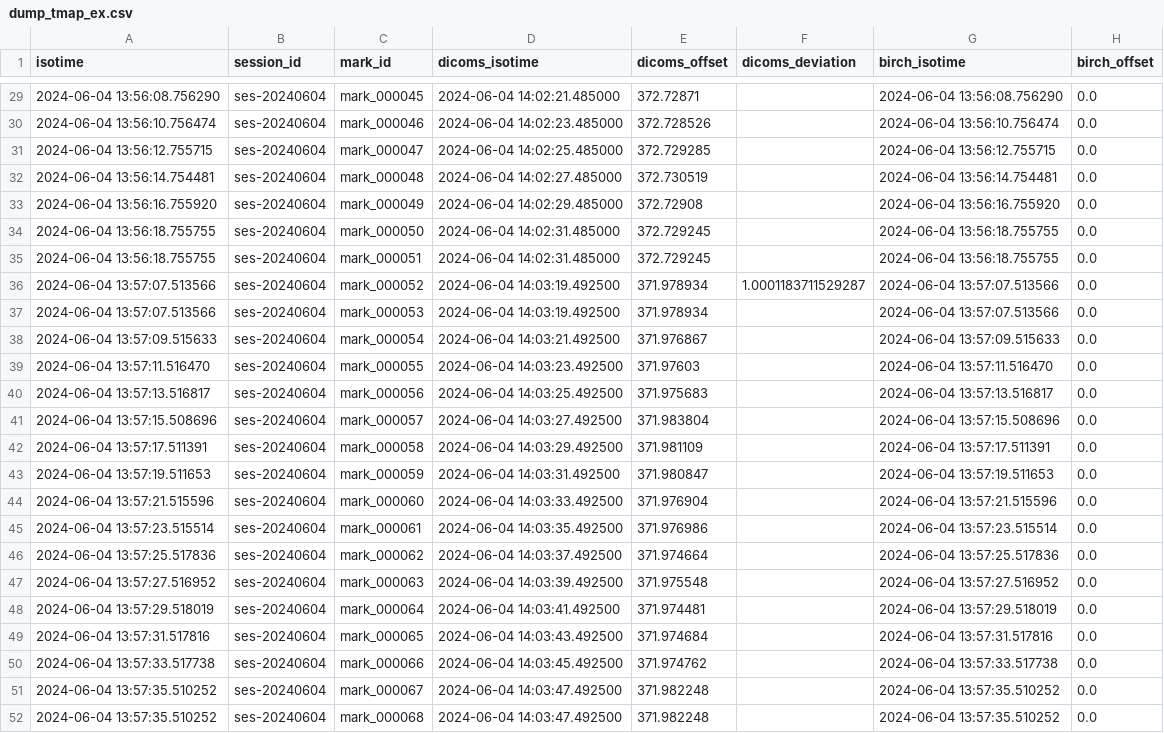
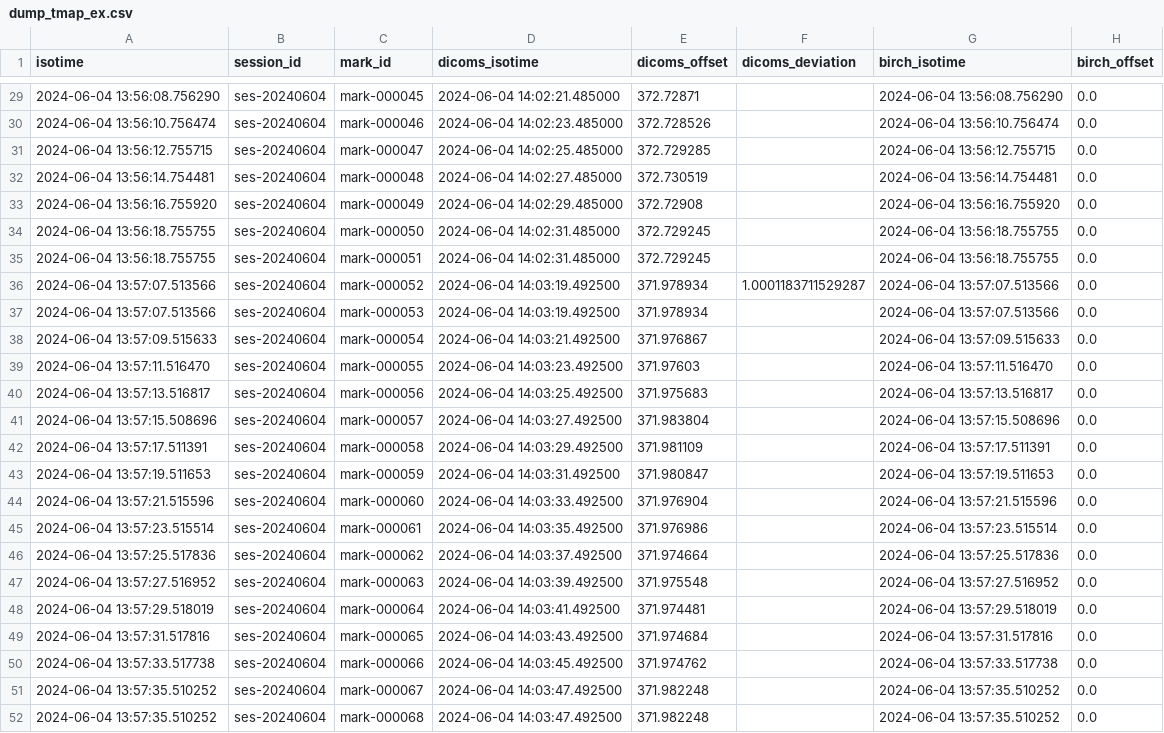
Before and after one commit to ReproNim/reproflow-data-sync, a CSV file: ses-20240604/timing-dumps/dump_tmap_ex.csv, drawn as a sheet; only a part is shown, gaps mark what is left out; the diff covers the shown part only; the diff names each change by its address in the sheet, - before the commit and + after, or states it on an @@ line.

```diff
--- a/ses-20240604/timing-dumps/dump_tmap_ex.csv
+++ b/ses-20240604/timing-dumps/dump_tmap_ex.csv
-C29 (mark_id): mark_000045
+C29 (mark_id): mark-000045
-C30 (mark_id): mark_000046
+C30 (mark_id): mark-000046
-C31 (mark_id): mark_000047
+C31 (mark_id): mark-000047
-C32 (mark_id): mark_000048
+C32 (mark_id): mark-000048
-C33 (mark_id): mark_000049
+C33 (mark_id): mark-000049
-C34 (mark_id): mark_000050
+C34 (mark_id): mark-000050
-C35 (mark_id): mark_000051
+C35 (mark_id): mark-000051
-C36 (mark_id): mark_000052
+C36 (mark_id): mark-000052
-C37 (mark_id): mark_000053
+C37 (mark_id): mark-000053
-C38 (mark_id): mark_000054
+C38 (mark_id): mark-000054
-C39 (mark_id): mark_000055
+C39 (mark_id): mark-000055
-C40 (mark_id): mark_000056
+C40 (mark_id): mark-000056
-C41 (mark_id): mark_000057
+C41 (mark_id): mark-000057
-C42 (mark_id): mark_000058
+C42 (mark_id): mark-000058
-C43 (mark_id): mark_000059
+C43 (mark_id): mark-000059
-C44 (mark_id): mark_000060
+C44 (mark_id): mark-000060
-C45 (mark_id): mark_000061
+C45 (mark_id): mark-000061
-C46 (mark_id): mark_000062
+C46 (mark_id): mark-000062
-C47 (mark_id): mark_000063
+C47 (mark_id): mark-000063
-C48 (mark_id): mark_000064
+C48 (mark_id): mark-000064
-C49 (mark_id): mark_000065
+C49 (mark_id): mark-000065
-C50 (mark_id): mark_000066
+C50 (mark_id): mark-000066
-C51 (mark_id): mark_000067
+C51 (mark_id): mark-000067
-C52 (mark_id): mark_000068
+C52 (mark_id): mark-000068
```
Also changed, not shown: 27 edited cells elsewhere in this file, ses-20240528/timing-dumps/dump_tmap_ex.csv, ses-20240809/timing-dumps/dump_tmap_ex.csv, 46 other files.
